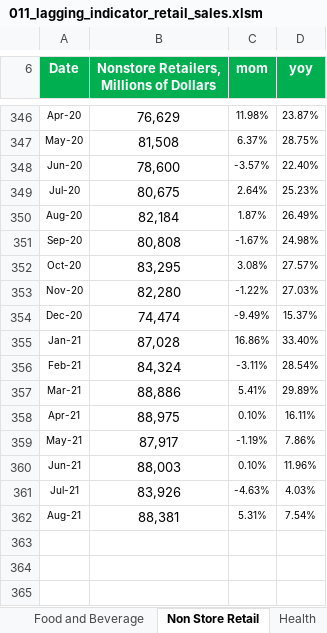
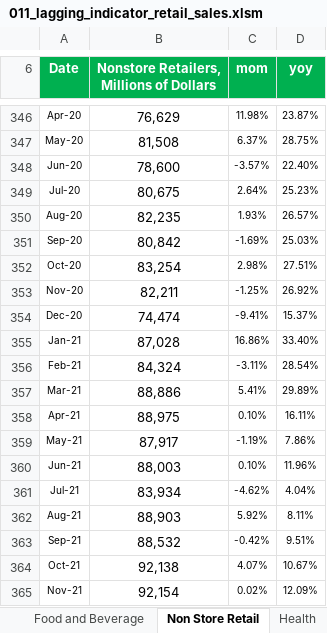
Before and after one commit to markjm5/portfoliomanagement, an Excel workbook: trading_excel_files/01_lagging_coincident_indicators/011_lagging_indicator_retail_sales.xlsm, sheet Non Store Retail, drawn as a sheet; only a part is shown, gaps mark what is left out; values as stored, in another font and other column widths than the file's, no borders; charts and pictures and conditional formats not drawn; the diff names each change by its address in the sheet, - before the commit and + after, or states it on an @@ line.

```diff
--- a/trading_excel_files/01_lagging_coincident_indicators/011_lagging_indicator_retail_sales.xlsm (sheet Non Store Retail)
+++ b/trading_excel_files/01_lagging_coincident_indicators/011_lagging_indicator_retail_sales.xlsm (sheet Non Store Retail)
-B350: 82,184
+B350: 82,235
-C350 (mom): 1.87%
+C350 (mom): 1.93%
-D350 (yoy): 26.49%
+D350 (yoy): 26.57%
-B351: 80,808
+B351: 80,842
-C351 (mom): -1.67%
+C351 (mom): -1.69%
-D351 (yoy): 24.98%
+D351 (yoy): 25.03%
-B352: 83,295
+B352: 83,254
-C352 (mom): 3.08%
+C352 (mom): 2.98%
-D352 (yoy): 27.57%
+D352 (yoy): 27.51%
-B353: 82,280
+B353: 82,211
-C353 (mom): -1.22%
+C353 (mom): -1.25%
-D353 (yoy): 27.03%
+D353 (yoy): 26.92%
-C354 (mom): -9.49%
+C354 (mom): -9.41%
-B361: 83,926
+B361: 83,934
-C361 (mom): -4.63%
+C361 (mom): -4.62%
-D361 (yoy): 4.03%
+D361 (yoy): 4.04%
-B362: 88,381
+B362: 88,903
-C362 (mom): 5.31%
+C362 (mom): 5.92%
-D362 (yoy): 7.54%
+D362 (yoy): 8.11%
+row 363: Sep-21 | 88,532 | -0.42% | 9.51%
+row 364: Oct-21 | 92,138 | 4.07% | 10.67%
+row 365: Nov-21 | 92,154 | 0.02% | 12.09%
```
Also changed, not shown: sheet Database, sheet Recap 2, sheet Recap, sheet Note, sheet Miscellaneous stores retailers, sheet Gas Station, 12 more sheets, charts or pictures, 1 other file.
